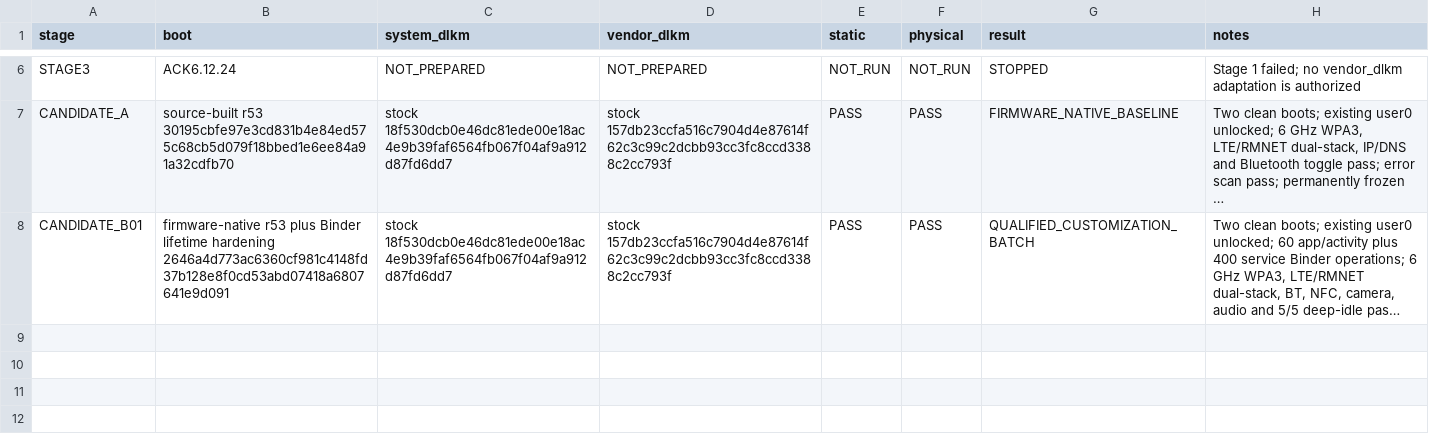
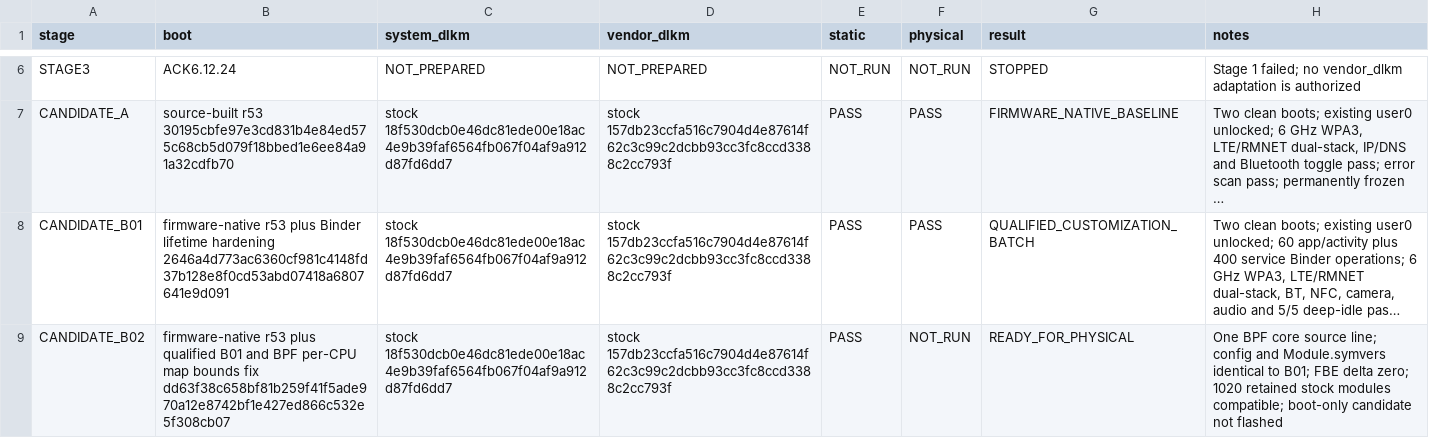
Before and after one commit to travismills82/oneplus15-sm8850-oos-kernel, a TSV file: docs/validation/firmware-16.0.10.500/compatibility-isolation.tsv, drawn as a sheet; only a part is shown, gaps mark what is left out; long unchanged cells end in …; the diff names each change by its address in the sheet, - before the commit and + after, or states it on an @@ line.

Commit message:
validation: prepare OOS 16.0.10.500 Candidate B02

```diff
--- a/docs/validation/firmware-16.0.10.500/compatibility-isolation.tsv
+++ b/docs/validation/firmware-16.0.10.500/compatibility-isolation.tsv
+row 9: CANDIDATE_B02 | firmware-native r53 plus qualified B01 and BPF per-CPU map bounds fix dd63f38c658bf81b259f41f5ade970a12e8742bf1e427ed866c532e5f308cb07 | stock 18f530dcb0e46dc81ede00e18ac4e9b39faf6564fb067f04af9a912d87fd6dd7 | stock 157db23ccfa516c7904d4e87614f62c3c99c2dcbb93cc3fc8ccd3388c2cc793f | PASS | NOT_RUN | READY_FOR_PHYSICAL | One BPF core source line; config and Module.symvers identical to B01; FBE delta zero; 1020 retained stock modules compatible; boot-only candidate not flashed
```
Also changed, not shown: docs/validation/firmware-16.0.10.500/candidate-b-project-delta.tsv, 5 other files.
